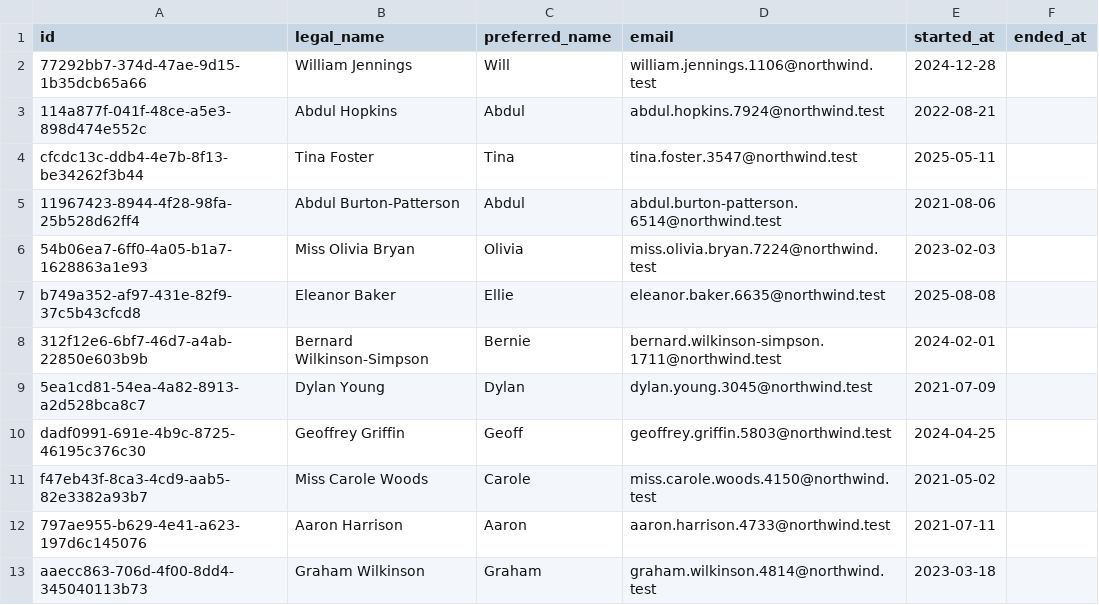
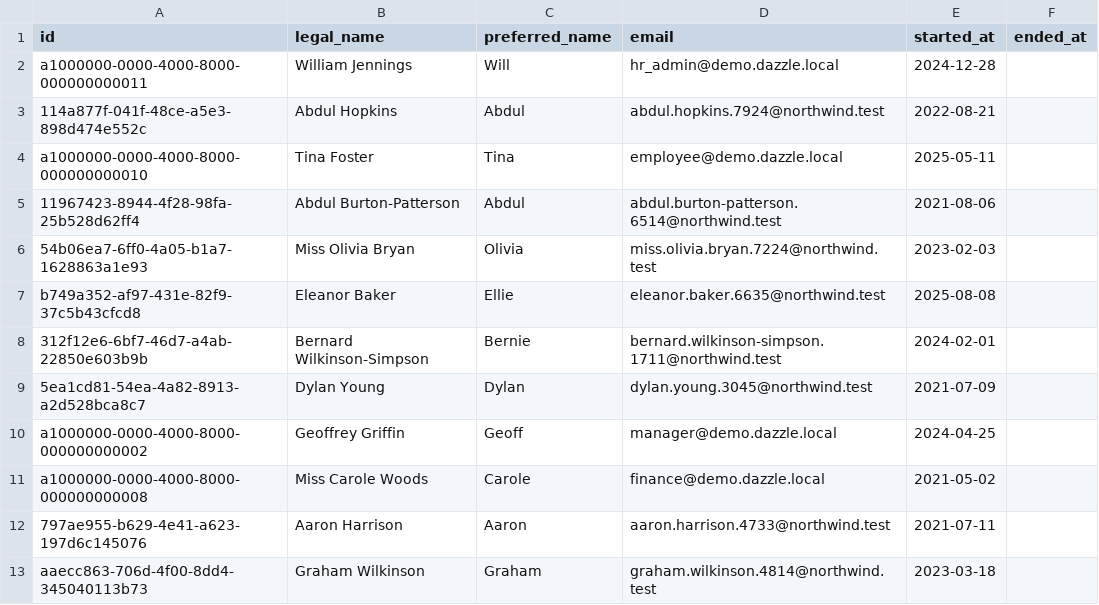
Before and after one commit to manwithacat/dazzle, a CSV file: examples/hr_records/demo_data/Person.csv, drawn as a sheet.

Commit message:
feat(hr_records): Goal B org_structure — manager team via STABLE Person bind
Post-5.8 interesting_product (cycle 1648): rebind manager/employee/hr_admin/finance
Person seeds to STABLE_PERSONA_USER_IDS + @demo.dazzle.local so bare current_user
scope works without a User entity. Manager My Team shows Tina + Abdul with
employment trail. ManagerLink manager scope drops mixed-field OR. Unit pin
stable seed bind; close fieldtest_hub SPEC footer after 1647 media depth.

```diff
--- a/examples/hr_records/demo_data/Person.csv
+++ b/examples/hr_records/demo_data/Person.csv
@@ -1,5 +1,5 @@
 id,legal_name,preferred_name,email,started_at,ended_at
-77292bb7-374d-47ae-9d15-1b35dcb65a66,William Jennings,Will,william.jennings.1106@northwind.test,2024-12-28,
+a1000000-0000-4000-8000-000000000011,William Jennings,Will,hr_admin@demo.dazzle.local,2024-12-28,
 114a877f-041f-48ce-a5e3-898d474e552c,Abdul Hopkins,Abdul,abdul.hopkins.7924@northwind.test,2022-08-21,
-cfcdc13c-ddb4-4e7b-8f13-be34262f3b44,Tina Foster,Tina,tina.foster.3547@northwind.test,2025-05-11,
+a1000000-0000-4000-8000-000000000010,Tina Foster,Tina,employee@demo.dazzle.local,2025-05-11,
 11967423-8944-4f28-98fa-25b528d62ff4,Abdul Burton-Patterson,Abdul,abdul.burton-patterson.6514@northwind.test,2021-08-06,
@@ -9,4 +9,4 @@ b749a352-af97-431e-82f9-37c5b43cfcd8,Eleanor Baker,Ellie,eleanor.baker.6635@nort
 5ea1cd81-54ea-4a82-8913-a2d528bca8c7,Dylan Young,Dylan,dylan.young.3045@northwind.test,2021-07-09,
-dadf0991-691e-4b9c-8725-46195c376c30,Geoffrey Griffin,Geoff,geoffrey.griffin.5803@northwind.test,2024-04-25,
-f47eb43f-8ca3-4cd9-aab5-82e3382a93b7,Miss Carole Woods,Carole,miss.carole.woods.4150@northwind.test,2021-05-02,
+a1000000-0000-4000-8000-000000000002,Geoffrey Griffin,Geoff,manager@demo.dazzle.local,2024-04-25,
+a1000000-0000-4000-8000-000000000008,Miss Carole Woods,Carole,finance@demo.dazzle.local,2021-05-02,
 797ae955-b629-4e41-a623-197d6c145076,Aaron Harrison,Aaron,aaron.harrison.4733@northwind.test,2021-07-11,
```
Also changed, not shown: examples/hr_records/demo_data/Employment.csv, examples/hr_records/demo_data/ManagerLink.csv, 21 other files.
